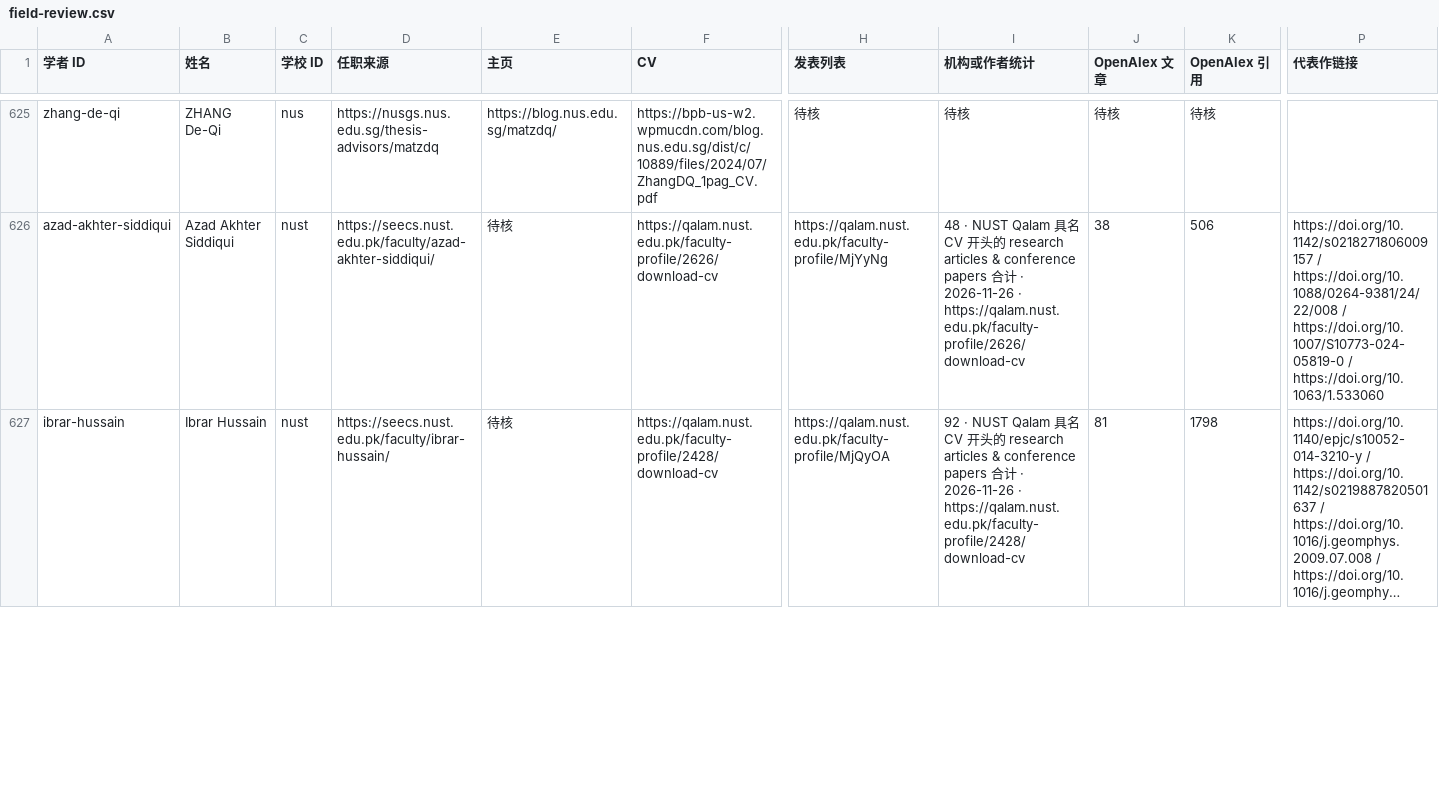
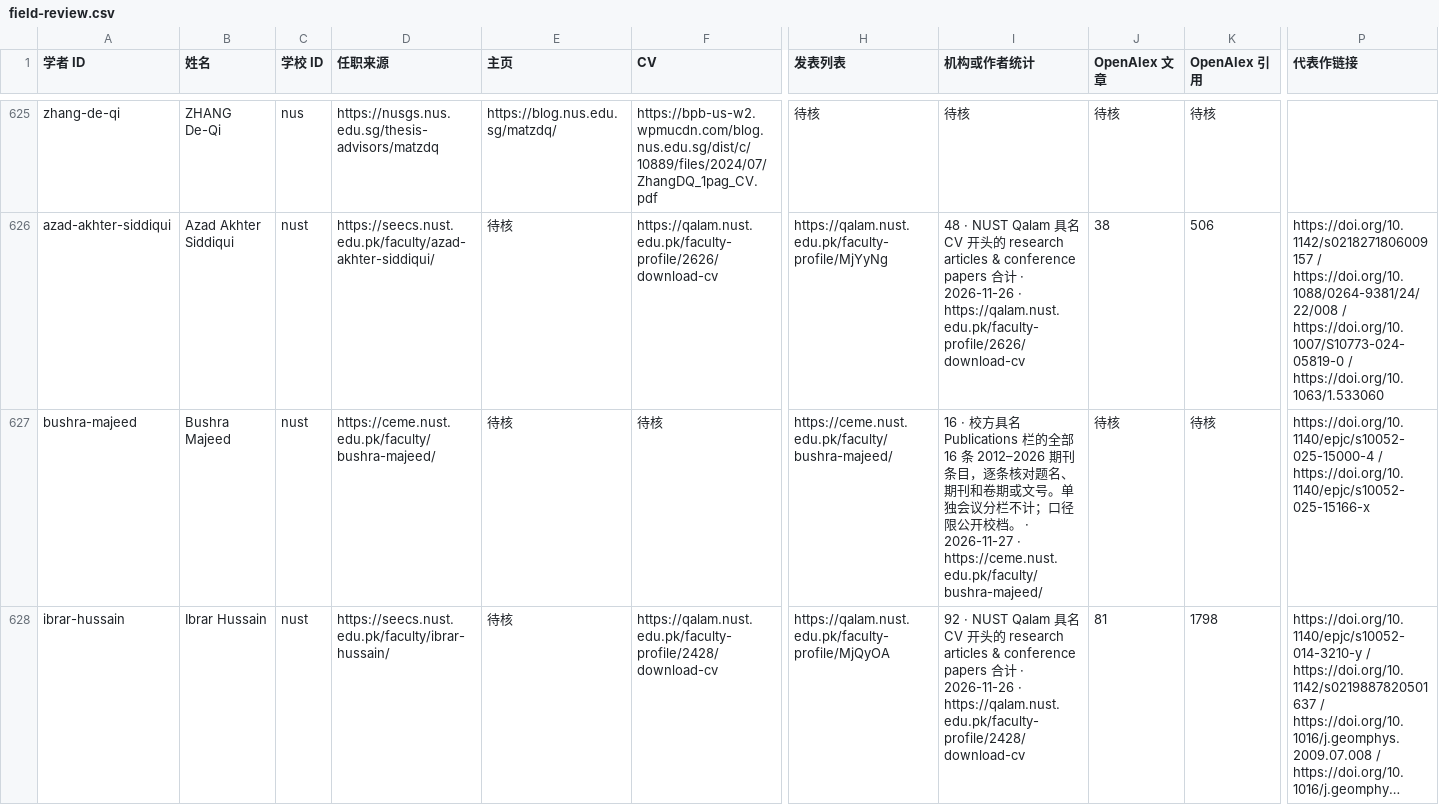
Before and after one commit to zyx-dirtystar/geometry-faculty-atlas, a CSV file: collector/field-review.csv, drawn as a sheet; only a part is shown, gaps mark what is left out; long unchanged cells end in …; rows hold the shown columns only; the diff covers the shown part only; the diff names each change by its address in the sheet, - before the commit and + after, or states it on an @@ line.

```diff
--- a/collector/field-review.csv
+++ b/collector/field-review.csv
+row 627: bushra-majeed | Bushra Majeed | nust | https://ceme.nust.edu.pk/faculty/bushra-majeed/ | 待核 | 待核 | https://ceme.nust.edu.pk/faculty/bushra-majeed/ | 16 · 校方具名 Publications 栏的全部 16 条 2012–2026 期刊条目，逐条核对题名、期刊和卷期或文号。单独会议分栏不计；口径限公开校档。 · 2026-11-27 · https://ceme.nust.edu.pk/faculty/bushra-majeed/ | 待核 | 待核 | https://doi.org/10.1140/epjc/s10052-025-15000-4 / https://doi.org/10.1140/epjc/s10052-025-15166-x
```
Also changed, not shown: 2 added rows and 2 edited cells elsewhere in this file, collector/school-review.csv, 10 other files.
